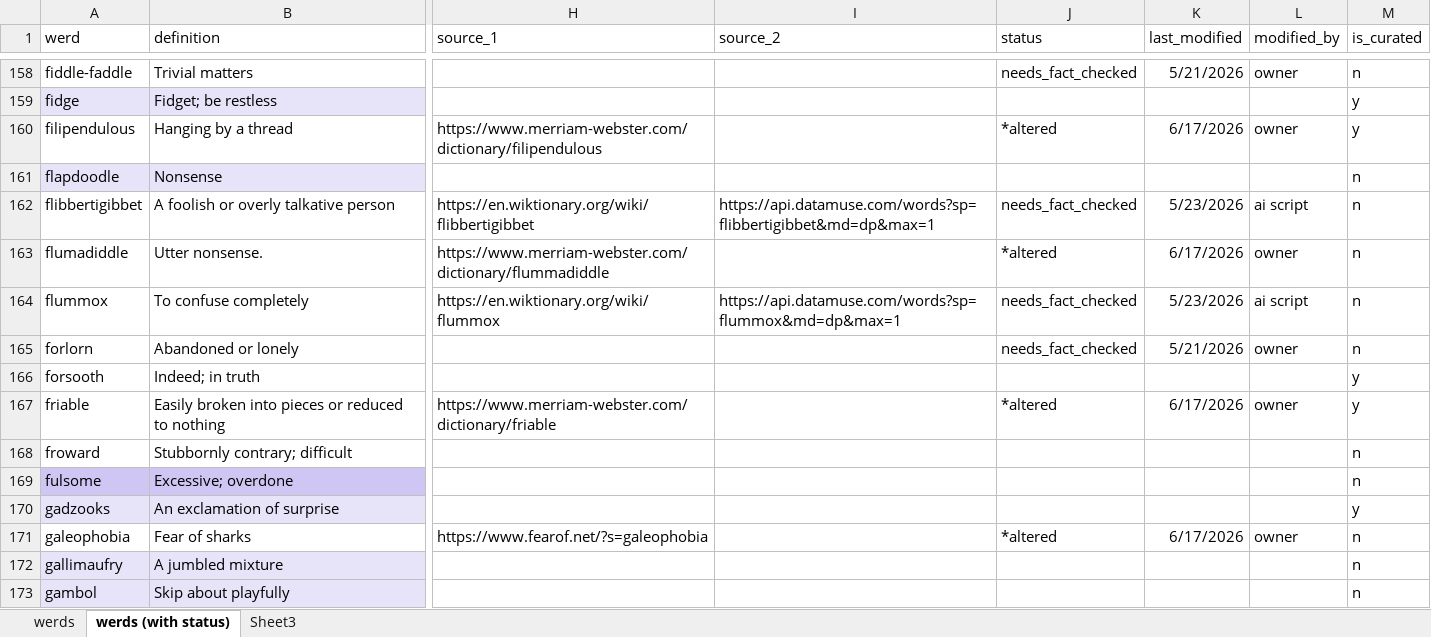
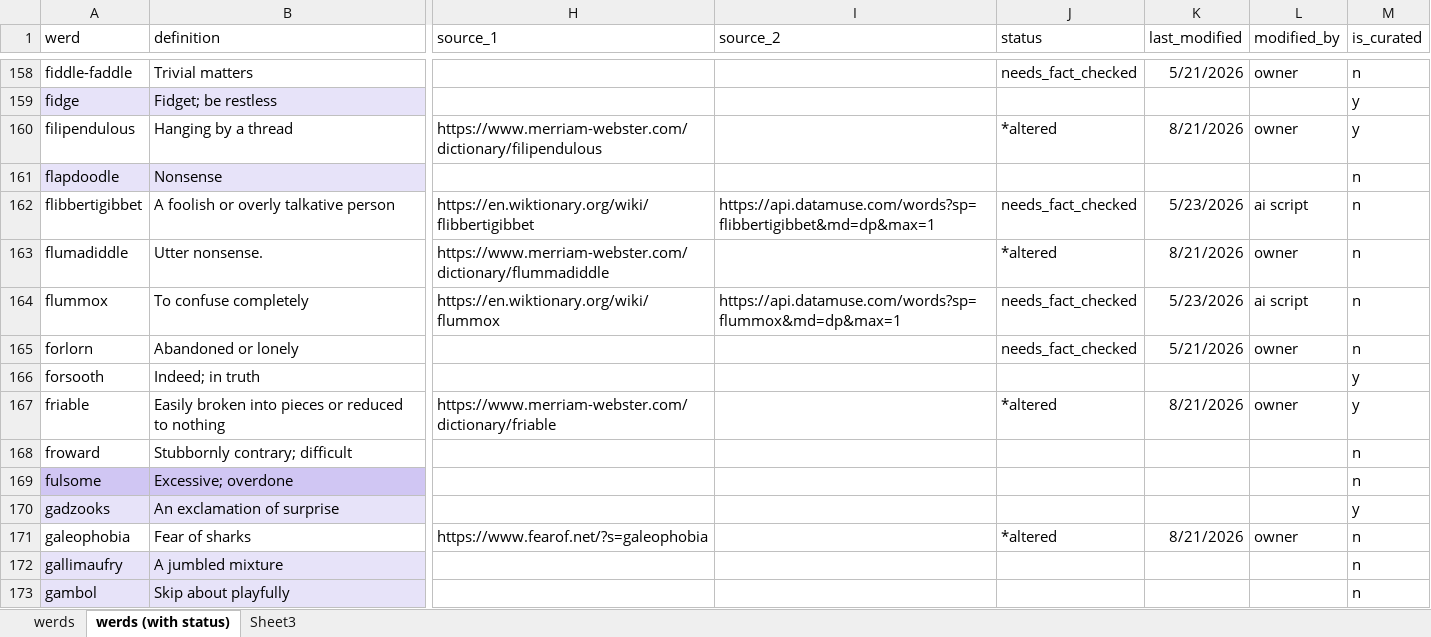
Before and after one commit to aliceuntamed/werdnerd_web, an Excel workbook: doc/werds.xlsx, sheet werds (with status), drawn as a sheet; only a part is shown, gaps mark what is left out; values as stored, in another font and other column widths than the file's, no borders; conditional formats and table styles not drawn; the diff covers the shown part only; the diff names each change by its address in the sheet, - before the commit and + after, or states it on an @@ line.

```diff
--- a/doc/werds.xlsx (sheet werds (with status))
+++ b/doc/werds.xlsx (sheet werds (with status))
-K160 (last_modified): 6/17/2026
+K160 (last_modified): 8/21/2026
-K163 (last_modified): 6/17/2026
+K163 (last_modified): 8/21/2026
-K167 (last_modified): 6/17/2026
+K167 (last_modified): 8/21/2026
-K171 (last_modified): 6/17/2026
+K171 (last_modified): 8/21/2026
```
Also changed, not shown: 151 edited cells elsewhere in this sheet, sheet werds, 16 other files.
